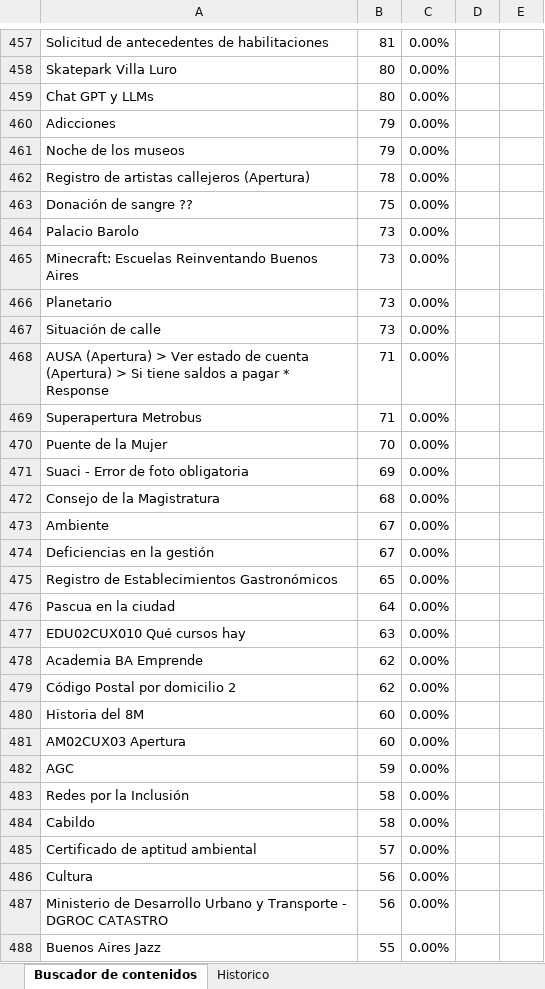
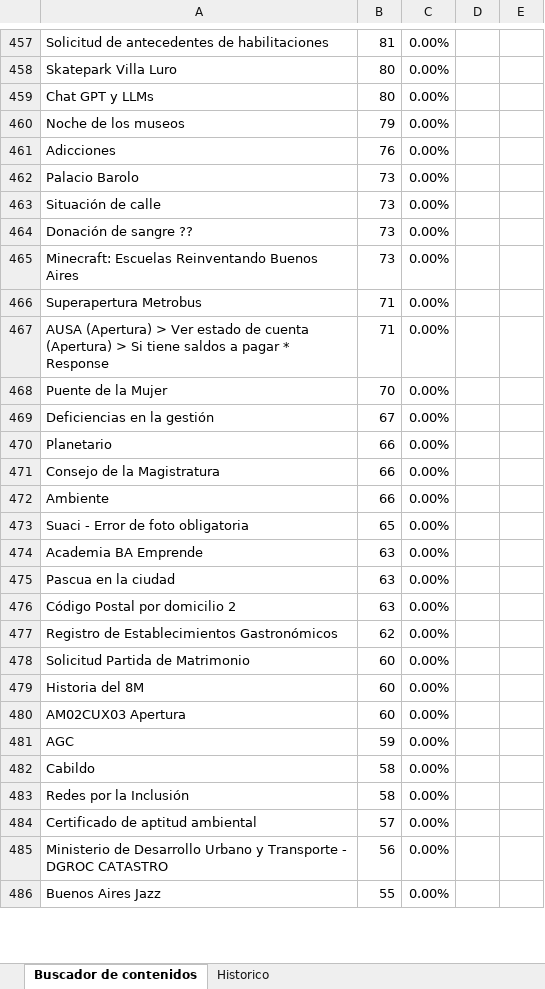
Before and after one commit to EdVeralli/Metricas_Boti_Mensual, an Excel workbook: Contenidos_Consultados/output/contenidos_consultados_detalle_abril_2026.xlsx, sheet Buscador de contenidos, drawn as a sheet; only a part is shown, gaps mark what is left out; values as stored, in another font and other column widths than the file's, no borders; removed rows and columns are numbered as before the commit, all else as after; the diff covers the shown part only; the diff names each change by its address in the sheet, - before the commit and + after, or states it on an @@ line.

Commit message:
Contenidos_Consultados: PREFIJOS_AGRUPAR vacio + RULENAMES_PRESERVAR (Turnos SAP / Mis profesionales)

```diff
--- a/Contenidos_Consultados/output/contenidos_consultados_detalle_abril_2026.xlsx (sheet Buscador de contenidos)
+++ b/Contenidos_Consultados/output/contenidos_consultados_detalle_abril_2026.xlsx (sheet Buscador de contenidos)
-row 460: Adicciones | 79 | 0.00%
-row 462: Registro de artistas callejeros (Apertura) | 78 | 0.00%
-row 463: Donación de sangre ?? | 75 | 0.00%
+row 461: Adicciones | 76 | 0.00%
@@ row 467 moved to row 463: Situación de calle @@
+row 464: Donación de sangre ?? | 73 | 0.00%
-row 466: Planetario | 73 | 0.00%
@@ row 469 moved to row 466: Superapertura Metrobus @@
-row 471: Suaci - Error de foto obligatoria | 69 | 0.00%
-row 472: Consejo de la Magistratura | 68 | 0.00%
-row 473: Ambiente | 67 | 0.00%
+row 470: Planetario | 66 | 0.00%
+row 471: Consejo de la Magistratura | 66 | 0.00%
+row 472: Ambiente | 66 | 0.00%
-A473: Registro de Establecimientos Gastronómicos
+A473: Suaci - Error de foto obligatoria
-row 476: Pascua en la ciudad | 64 | 0.00%
-row 477: EDU02CUX010 Qué cursos hay | 63 | 0.00%
-B474: 62
+B474: 63
+row 475: Pascua en la ciudad | 63 | 0.00%
-B476: 62
+B476: 63
+row 477: Registro de Establecimientos Gastronómicos | 62 | 0.00%
+row 478: Solicitud Partida de Matrimonio | 60 | 0.00%
@@ row 484 moved to row 482: Cabildo @@
-row 486: Cultura | 56 | 0.00%
```
Also changed, not shown: 184 added rows, 167 removed rows, 126 moved rows and 249 edited cells elsewhere in this sheet, sheet Historico, Contenidos_Consultados/output/contenidos_consultados_abril_2026.xlsx, 2 other files.
